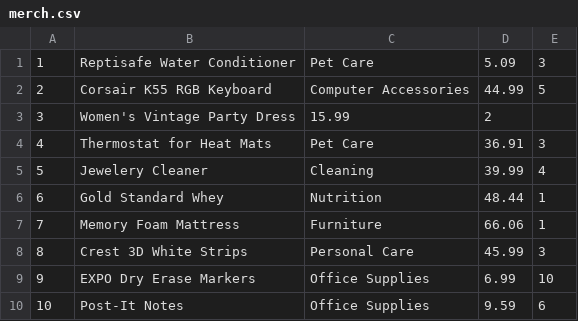
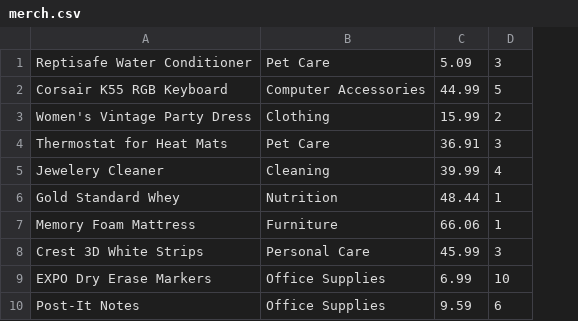
Before and after one commit to yutsukushi/bamazon, a CSV file: merch.csv, drawn as a sheet; removed rows and columns are numbered as before the commit, all else as after; the diff names each change by its address in the sheet, - before the commit and + after, or states it on an @@ line.

```diff
--- a/merch.csv
+++ b/merch.csv
-column A, rows 1-10: 1 | 2 | 3 | 4 | 5 | 6 | 7 | 8 | 9 | 10
-B3: 15.99
+B3: Clothing
-C3: 2
+C3: 15.99
-D3: (empty)
+D3: 2
```
Also changed, not shown: 4 other files.
